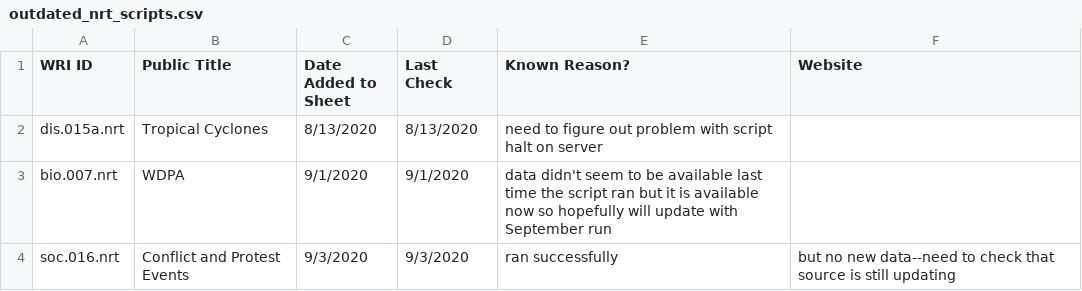
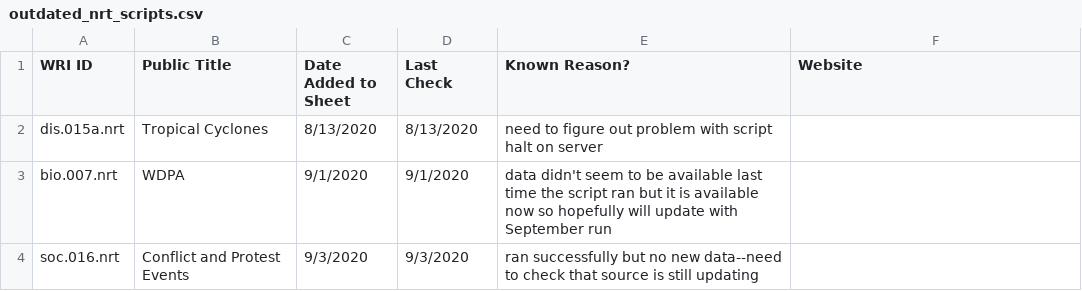
Before and after one commit to resource-watch/nrt-scripts, a CSV file: check_if_nrt_datasets_current/outdated_nrt_scripts.csv, drawn as a sheet.

Commit message:
Update outdated_nrt_scripts.csv

```diff
--- a/check_if_nrt_datasets_current/outdated_nrt_scripts.csv
+++ b/check_if_nrt_datasets_current/outdated_nrt_scripts.csv
@@ -3,2 +3,2 @@ dis.015a.nrt,Tropical Cyclones,8/13/2020,8/13/2020,need to figure out problem wi
 bio.007.nrt,WDPA,9/1/2020,9/1/2020,data didn't seem to be available last time the script ran but it is available now so hopefully will update with September run,
-soc.016.nrt,Conflict and Protest Events,9/3/2020,9/3/2020,ran successfully, but no new data--need to check that source is still updating,
+soc.016.nrt,Conflict and Protest Events,9/3/2020,9/3/2020,ran successfully but no new data--need to check that source is still updating,
```
